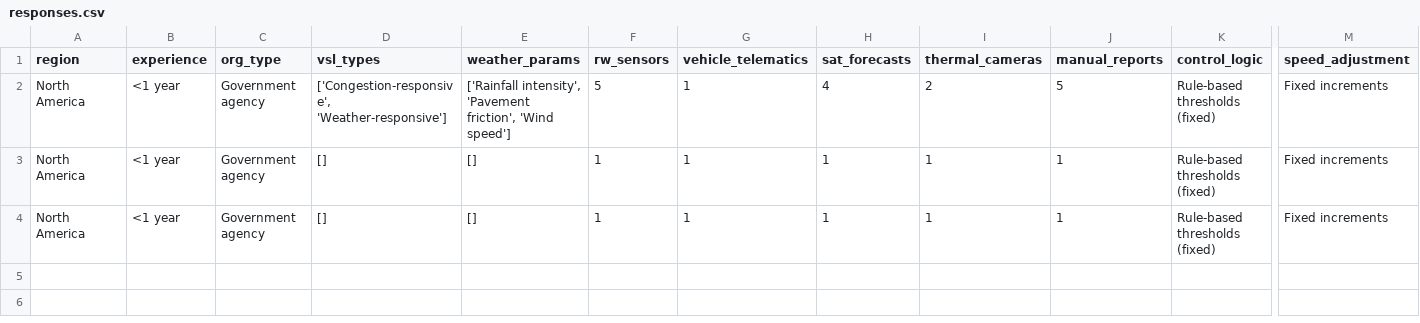
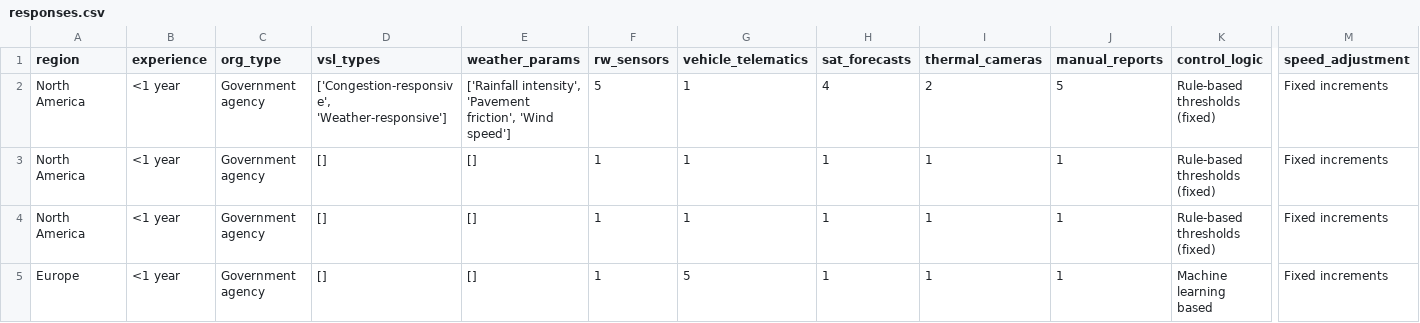
Before and after one commit to abdhulkhadhir/WISE_Questionnaire, a CSV file: responses.csv, drawn as a sheet; only a part is shown, gaps mark what is left out; rows hold the shown columns only; the diff names each change by its address in the sheet, - before the commit and + after, or states it on an @@ line.

Commit message:
Update WRVSL responses

```diff
--- a/responses.csv
+++ b/responses.csv
+row 5: Europe | <1 year | Government agency | [] | [] | 1 | 5 | 1 | 1 | 1 | Machine learning based | Fixed increments
```
